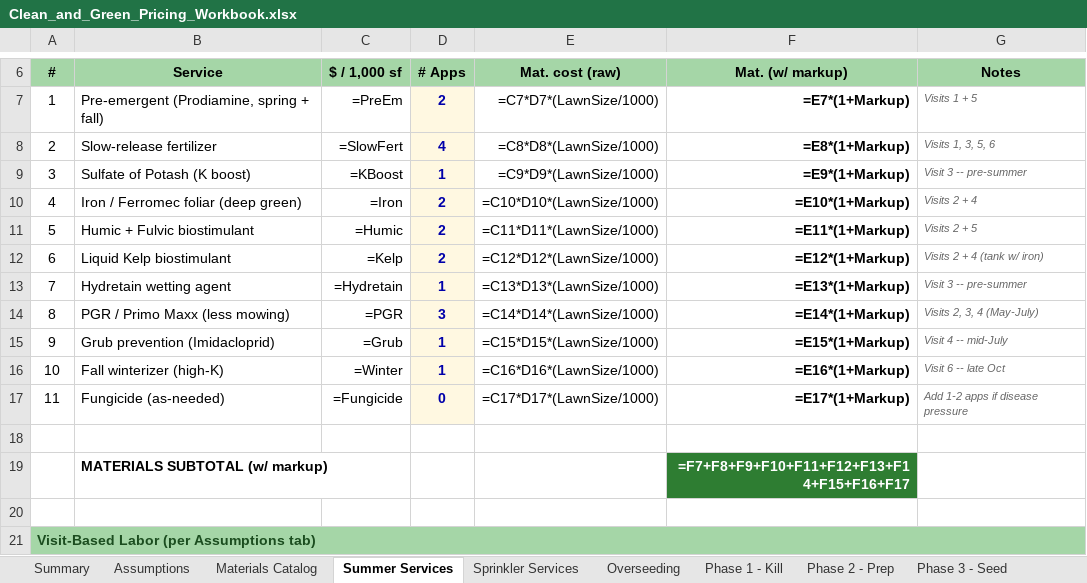
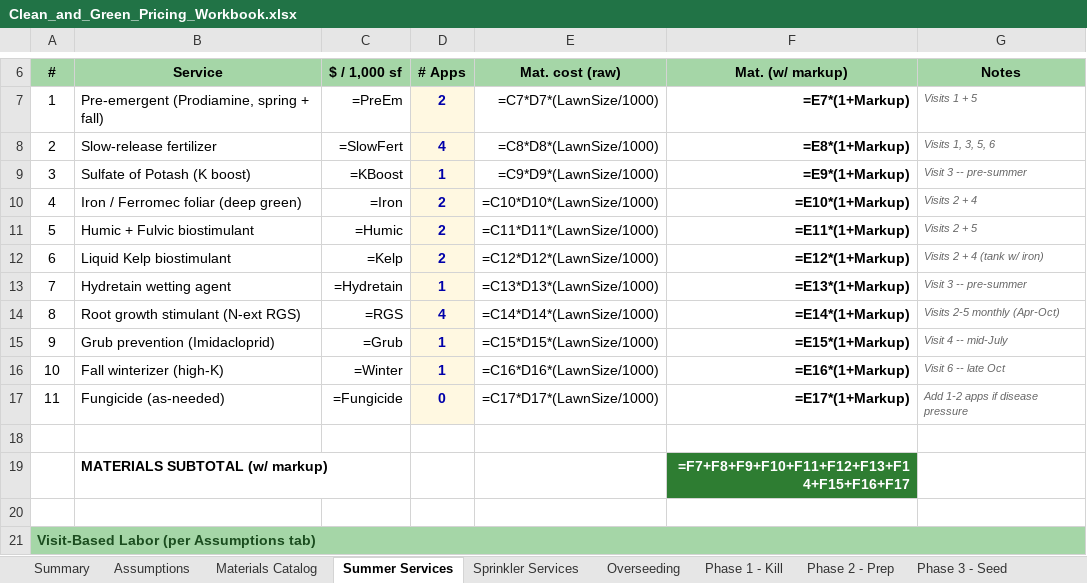
Before and after one commit to EpicGlory/TestRepo, an Excel workbook: pricing/Clean_and_Green_Pricing_Workbook.xlsx, sheet Summer Services, drawn as a sheet; only a part is shown, gaps mark what is left out; values as stored, in another font and other column widths than the file's, no borders; formulas without a stored value are shown as written; the diff names each change by its address in the sheet, - before the commit and + after, or states it on an @@ line.

```diff
--- a/pricing/Clean_and_Green_Pricing_Workbook.xlsx (sheet Summer Services)
+++ b/pricing/Clean_and_Green_Pricing_Workbook.xlsx (sheet Summer Services)
-B14 (Service): PGR / Primo Maxx (less mowing)
+B14 (Service): Root growth stimulant (N-ext RGS)
-C14 ($ / 1,000 sf): =PGR
+C14 ($ / 1,000 sf): =RGS
-D14 (# Apps): 3
+D14 (# Apps): 4
-G14 (Notes): Visits 2, 3, 4 (May-July)
+G14 (Notes): Visits 2-5 monthly (Apr-Oct)
```
Also changed, not shown: sheet Materials Catalog, 3 other files.
